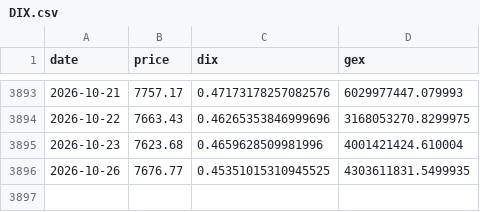
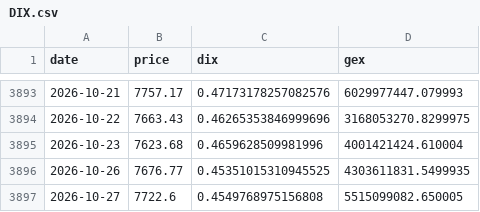
Before and after one commit to caribbel/DIX, a CSV file: DIX.csv, drawn as a sheet; only a part is shown, gaps mark what is left out.

```diff
--- a/DIX.csv
+++ b/DIX.csv
@@ -3896 +3896,2 @@ date,price,dix,gex
 2026-10-26,7676.77,0.45351015310945525,4303611831.5499935
+2026-10-27,7722.6,0.4549768975156808,5515099082.650005
```
